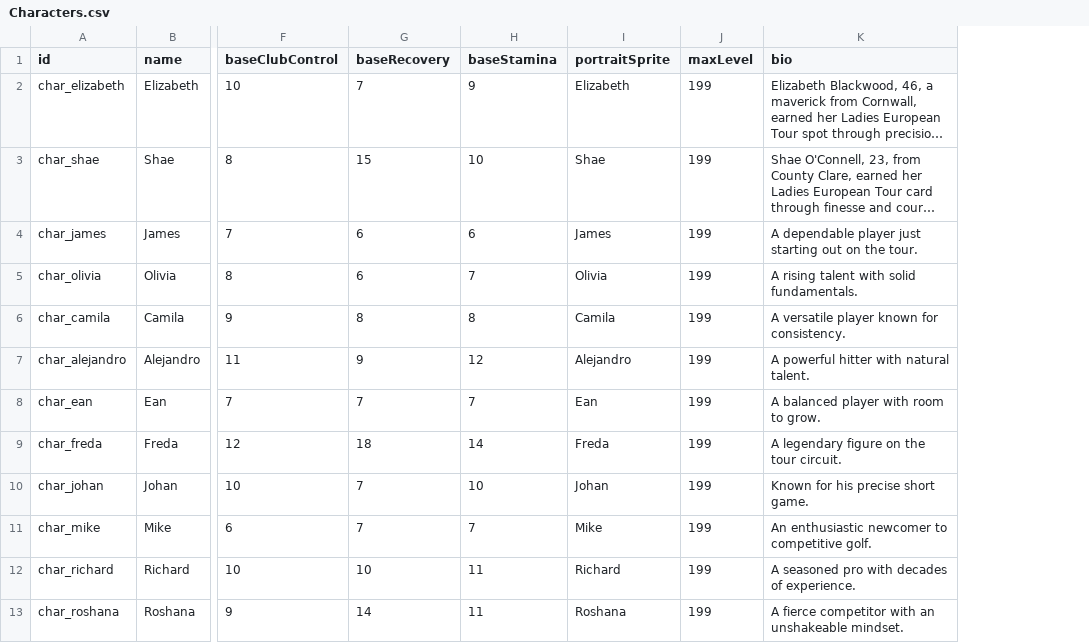
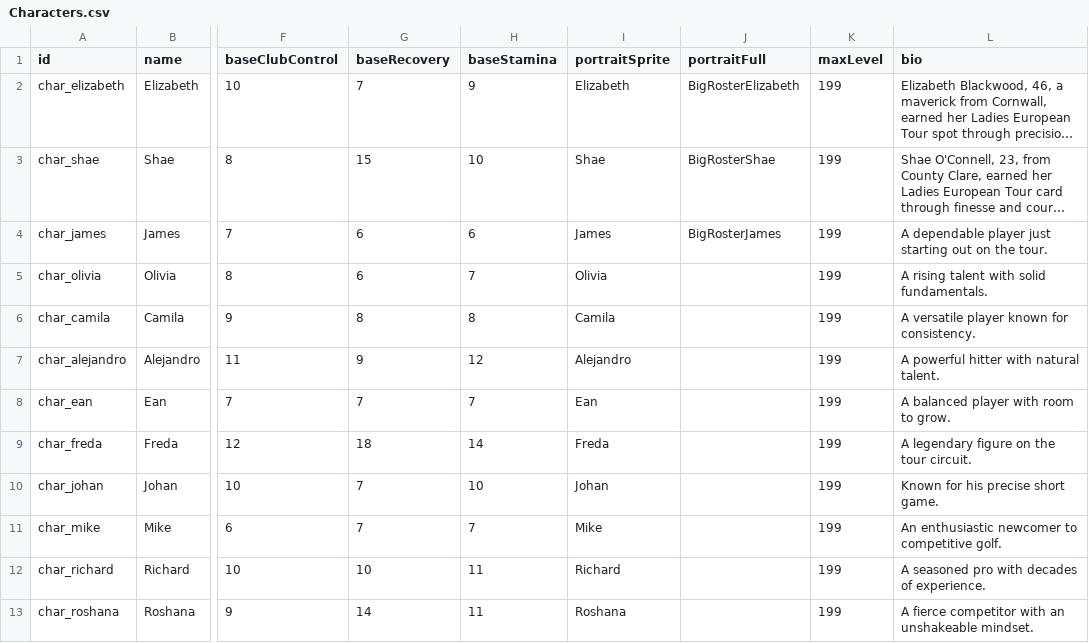
Before and after one commit to cesarguarinoni/Golfin-Redux, a CSV file: Assets/Data/Characters.csv, drawn as a sheet; only a part is shown, gaps mark what is left out; long unchanged cells end in …; the diff names each change by its address in the sheet, - before the commit and + after, or states it on an @@ line.

```diff
--- a/Assets/Data/Characters.csv
+++ b/Assets/Data/Characters.csv
+column J (portraitFull), rows 2-4: BigRosterElizabeth | BigRosterShae | BigRosterJames
```
Also changed, not shown: 21 other files.
